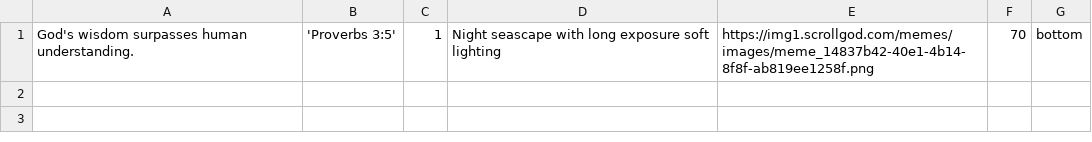
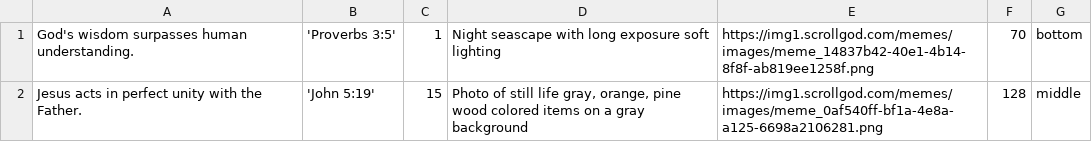
Before and after one commit to jwedwards-usa/scrollgod-images, a CSV file: memes/site-content.csv, drawn as a sheet; the diff names each change by its address in the sheet, - before the commit and + after, or states it on an @@ line.

```diff
--- a/memes/site-content.csv
+++ b/memes/site-content.csv
+row 2: Jesus acts in perfect unity with the Father. | 'John 5:19' | 15 | Photo of still life gray, orange, pine wood colored items on a gray background | https://img1.scrollgod.com/memes/images/meme_0af540ff-bf1a-4e8a-a125-6698a2106281.png | 128 | middle
```
Also changed, not shown: 1 other file.
